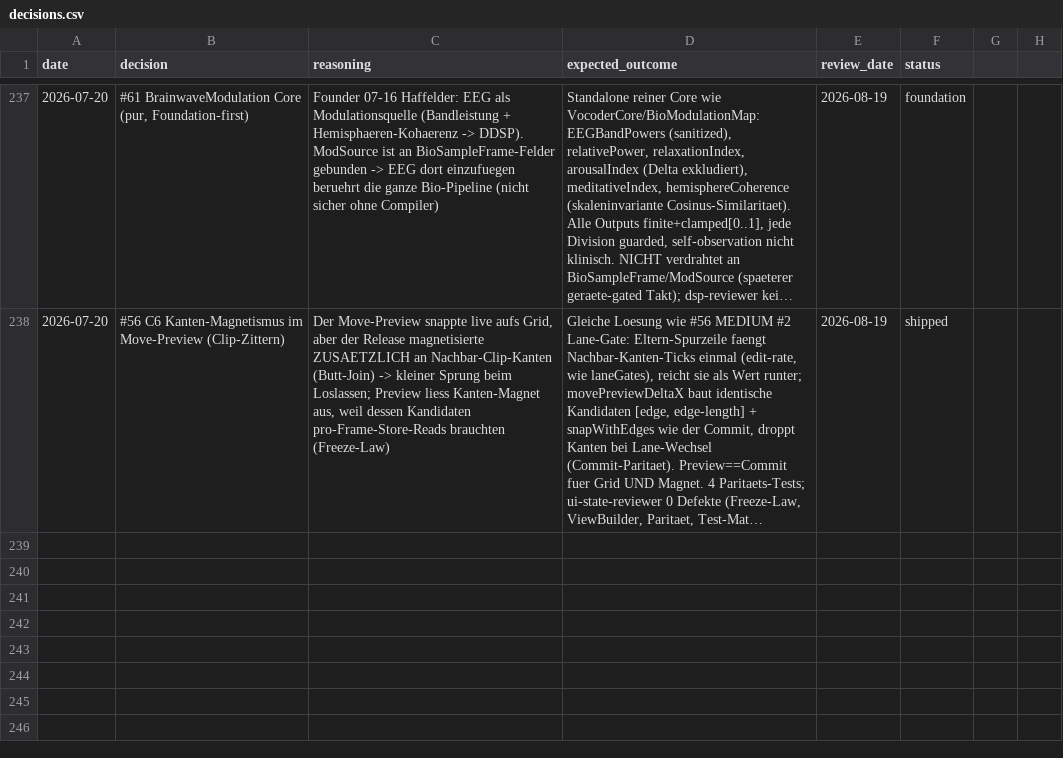
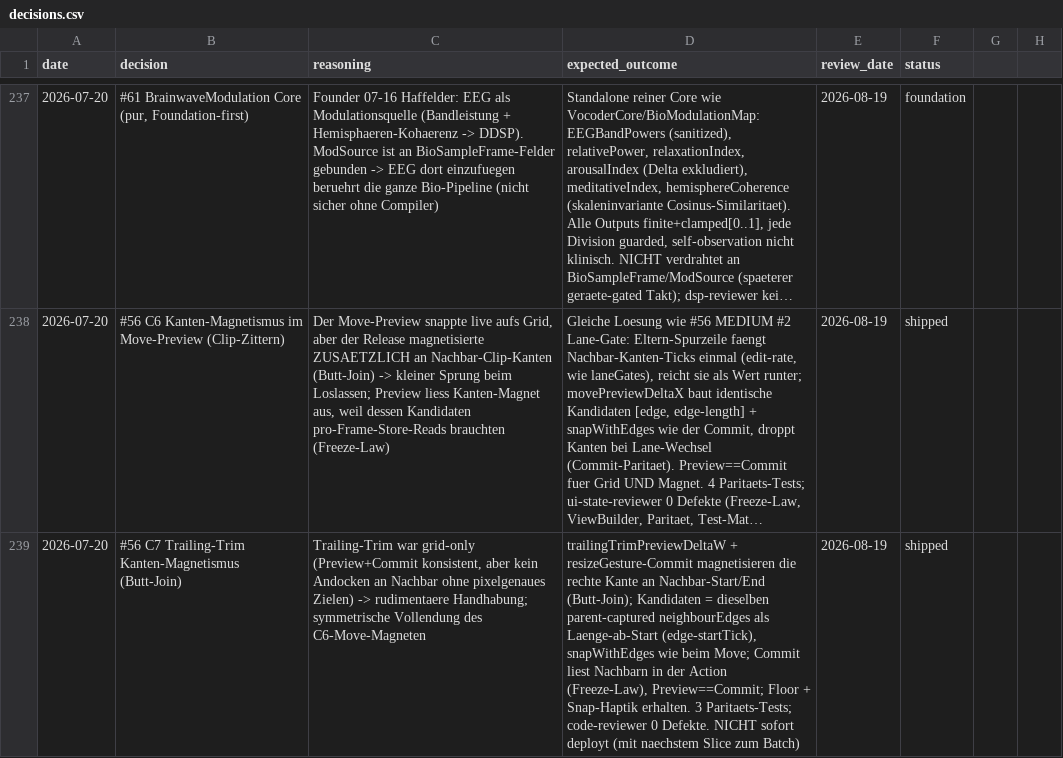
Before and after one commit to vibrationalforce/blab-ios-app, a CSV file: decisions.csv, drawn as a sheet; only a part is shown, gaps mark what is left out; long unchanged cells end in …; the diff names each change by its address in the sheet, - before the commit and + after, or states it on an @@ line.

```diff
--- a/decisions.csv
+++ b/decisions.csv
+row 239: 2026-07-20 | #56 C7 Trailing-Trim Kanten-Magnetismus (Butt-Join) | Trailing-Trim war grid-only (Preview+Commit konsistent, aber kein Andocken an Nachbar ohne pixelgenaues Zielen) -> rudimentaere Handhabung; symmetrische Vollendung des C6-Move-Magneten | trailingTrimPreviewDeltaW + resizeGesture-Commit magnetisieren die rechte Kante an Nachbar-Start/End (Butt-Join); Kandidaten = dieselben parent-captured neighbourEdges als Laenge-ab-Start (edge-startTick), snapWithEdges wie beim Move; Commit liest Nachbarn in der Action (Freeze-Law), Preview==Commit; Floor + Snap-Haptik erhalten. 3 Paritaets-Tests; code-reviewer 0 Defekte. NICHT sofort deployt (mit naechstem Slice zum Batch) | 2026-08-19 | shipped
```
